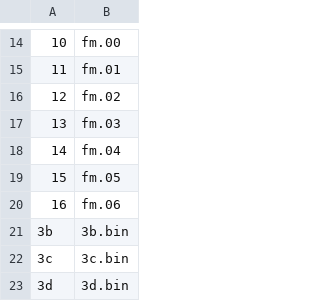
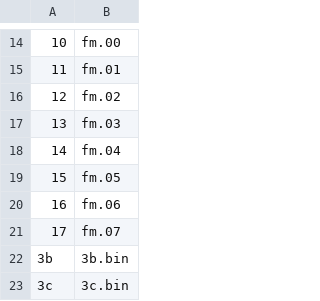
Before and after one commit to FoenixRetro/f256-firmware, a CSV file: shipping/firmware/bulk_alternative/option2_sb_dos_fm_full.csv, drawn as a sheet; only a part is shown, gaps mark what is left out; the shorter side is filled out with more unchanged rows; the diff names each change by its address in the sheet, - before the commit and + after, or states it on an @@ line.

```diff
--- a/shipping/firmware/bulk_alternative/option2_sb_dos_fm_full.csv
+++ b/shipping/firmware/bulk_alternative/option2_sb_dos_fm_full.csv
+row 21: 17 | fm.07
```
Also changed, not shown: shipping/firmware/bulk.csv, shipping/firmware/bulk_alternative/option1_fm_dos_sb_full.csv, 19 other files.
